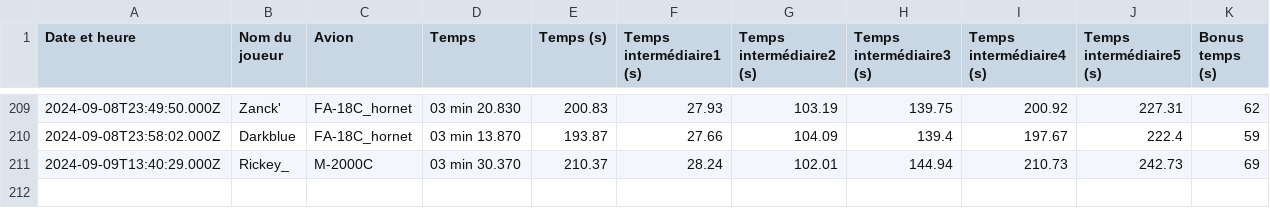
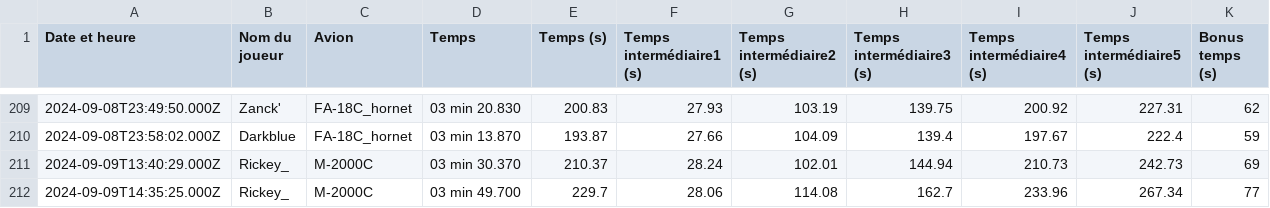
Before and after one commit to Cellules-Rapaces/Dagger-One, a CSV file: docs/data/resultat.csv, drawn as a sheet; only a part is shown, gaps mark what is left out.

Commit message:
Data update

```diff
--- a/docs/data/resultat.csv
+++ b/docs/data/resultat.csv
@@ -211 +211,2 @@ Date et heure,Nom du joueur,Avion,Temps,Temps (s),Temps intermédiaire1 (s),Temp
 2024-09-09T13:40:29.000Z,Rickey_,M-2000C,03 min 30.370,210.37,28.24,102.01,144.94,210.73,242.73,69
+2024-09-09T14:35:25.000Z,Rickey_,M-2000C,03 min 49.700,229.7,28.06,114.08,162.7,233.96,267.34,77
```
Also changed, not shown: static/data/resultat.csv.
